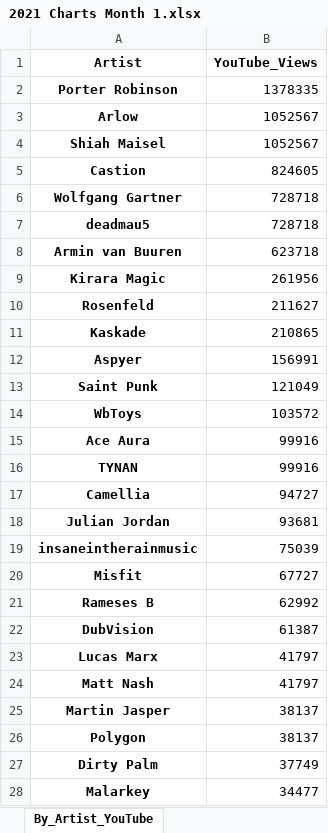
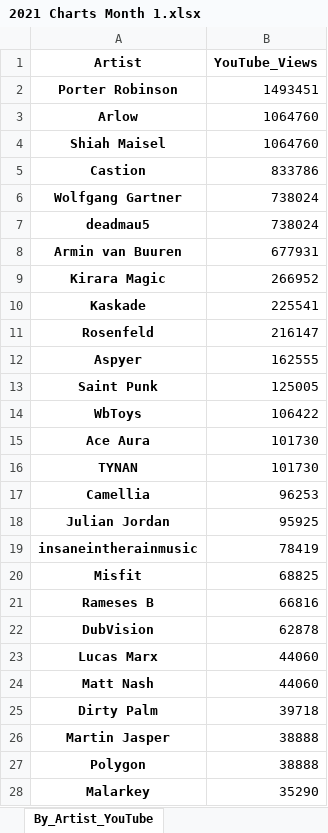
Before and after one commit to Dyl-M/music_charts, an Excel workbook: Monthly_Reports/Monthly_Data/2021 Charts Month 1.xlsx, sheet By_Artist_YouTube, drawn as a sheet; only a part is shown; values as stored, in another font and other column widths than the file's, no borders; removed rows and columns are numbered as before the commit, all else as after; the diff covers the shown part only; the diff names each change by its address in the sheet, - before the commit and + after, or states it on an @@ line.

```diff
--- a/Monthly_Reports/Monthly_Data/2021 Charts Month 1.xlsx (sheet By_Artist_YouTube)
+++ b/Monthly_Reports/Monthly_Data/2021 Charts Month 1.xlsx (sheet By_Artist_YouTube)
-B2 (YouTube_Views): 1378335
+B2 (YouTube_Views): 1493451
-B3:B4 (YouTube_Views): 1052567
+B3:B4 (YouTube_Views): 1064760
-B5 (YouTube_Views): 824605
+B5 (YouTube_Views): 833786
-B6:B7 (YouTube_Views): 728718
+B6:B7 (YouTube_Views): 738024
-B8 (YouTube_Views): 623718
+B8 (YouTube_Views): 677931
-B9 (YouTube_Views): 261956
+B9 (YouTube_Views): 266952
-row 10: Rosenfeld | 211627
-B10 (YouTube_Views): 210865
+B10 (YouTube_Views): 225541
+row 11: Rosenfeld | 216147
-B12 (YouTube_Views): 156991
+B12 (YouTube_Views): 162555
-B13 (YouTube_Views): 121049
+B13 (YouTube_Views): 125005
-B14 (YouTube_Views): 103572
+B14 (YouTube_Views): 106422
-B15:B16 (YouTube_Views): 99916
+B15:B16 (YouTube_Views): 101730
-B17 (YouTube_Views): 94727
+B17 (YouTube_Views): 96253
-B18 (YouTube_Views): 93681
+B18 (YouTube_Views): 95925
-B19 (YouTube_Views): 75039
+B19 (YouTube_Views): 78419
-B20 (YouTube_Views): 67727
+B20 (YouTube_Views): 68825
-B21 (YouTube_Views): 62992
+B21 (YouTube_Views): 66816
-B22 (YouTube_Views): 61387
+B22 (YouTube_Views): 62878
-B23:B24 (YouTube_Views): 41797
+B23:B24 (YouTube_Views): 44060
+row 25: Dirty Palm | 39718
-B26:B27 (YouTube_Views): 38137
+B26:B27 (YouTube_Views): 38888
-row 27: Dirty Palm | 37749
-B28 (YouTube_Views): 34477
+B28 (YouTube_Views): 35290
```
Also changed, not shown: 3 added rows, 2 removed rows and 27 edited cells elsewhere in this sheet, sheet By_Track_YouTube, sheet By_Artist_Soundcloud, sheet By_Track_Soundcloud, sheet By_Artist_1001Tracklists, sheet By_Track_1001Tracklists, sheet By_Label_Soundcloud, 2 more sheets, Monthly_Reports/Monthly_Data/2021 Charts Month 2.xlsx, Weekly_Reports/Weekly_Data/2021 Charts Week 4.xlsx, 6 other files.
